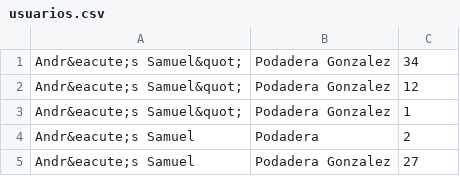
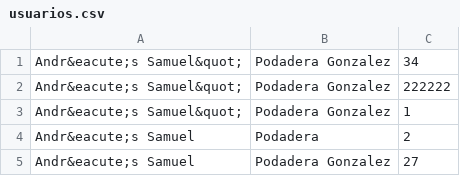
Before and after one commit to andresito87/DWES, a CSV file: DWES_Repaso_Febrero/ejerciciosUnidad1/usuarios.csv, drawn as a sheet.

Commit message:
añadiendo ejercicios parte 2 DWES

```diff
--- a/DWES_Repaso_Febrero/ejerciciosUnidad1/usuarios.csv
+++ b/DWES_Repaso_Febrero/ejerciciosUnidad1/usuarios.csv
@@ -1,3 +1,3 @@
 "Andr&eacute;s Samuel&quot;","Podadera Gonzalez",34
-"Andr&eacute;s Samuel&quot;","Podadera Gonzalez",12
+"Andr&eacute;s Samuel&quot;","Podadera Gonzalez",222222
 "Andr&eacute;s Samuel&quot;","Podadera Gonzalez",1
```
Also changed, not shown: 6 other files.
